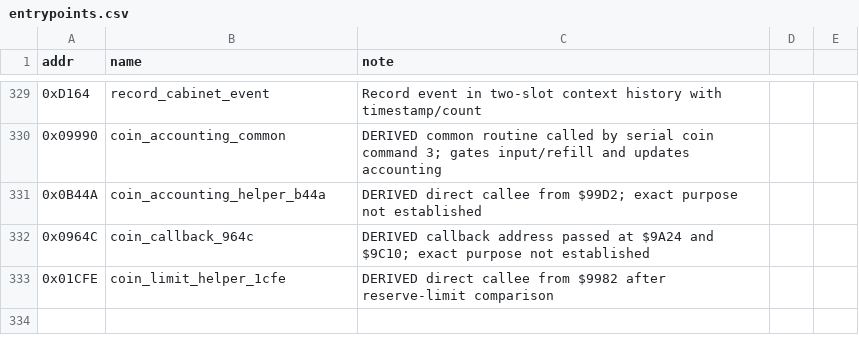
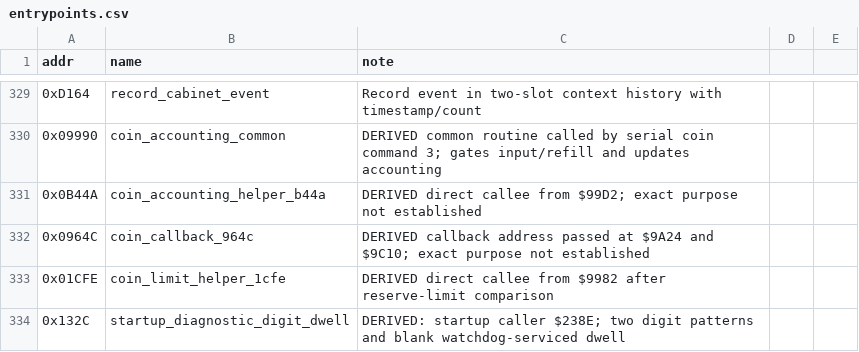
Before and after one commit to Vesuri/raypokeri, a CSV file: ghidra_scripts/entrypoints.csv, drawn as a sheet; only a part is shown, gaps mark what is left out; the diff names each change by its address in the sheet, - before the commit and + after, or states it on an @@ line.

```diff
--- a/ghidra_scripts/entrypoints.csv
+++ b/ghidra_scripts/entrypoints.csv
+row 334: 0x132C | startup_diagnostic_digit_dwell | DERIVED: startup caller $238E; two digit patterns and blank watchdog-serviced dwell
```
Also changed, not shown: disasm/symbols.csv, 11 other files.
